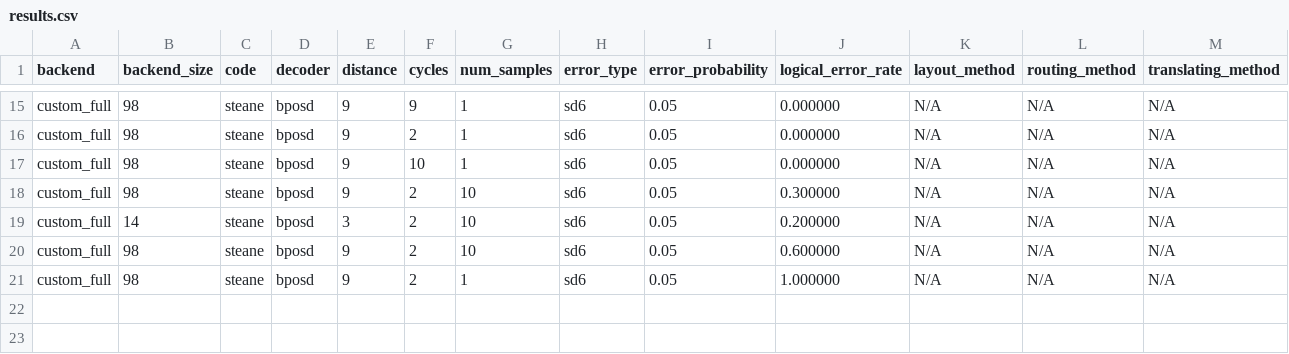
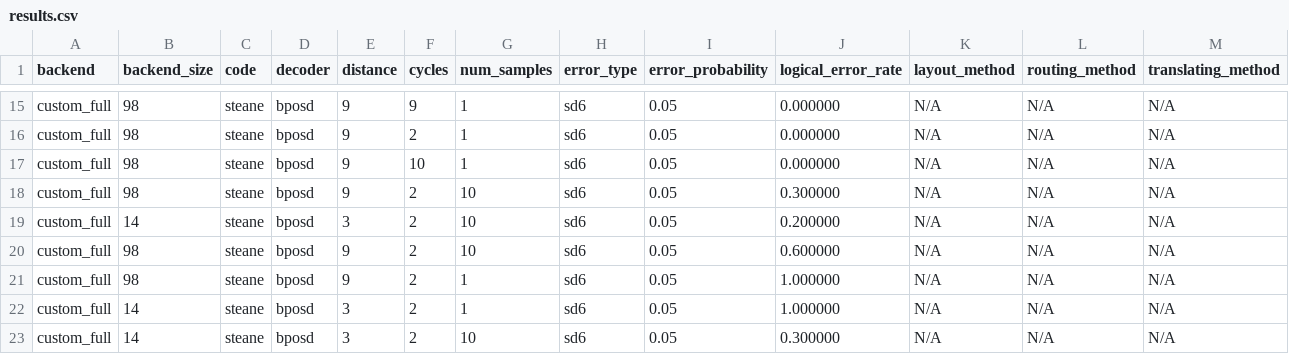
Before and after one commit to aswierkowska/eccentric_bench, a CSV file: experiment_results/Steane Code - Custom Full/results.csv, drawn as a sheet; only a part is shown, gaps mark what is left out; the diff names each change by its address in the sheet, - before the commit and + after, or states it on an @@ line.

Commit message:
can now have X baisis measurement in steane code

```diff
--- a/experiment_results/Steane Code - Custom Full/results.csv
+++ b/experiment_results/Steane Code - Custom Full/results.csv
+row 22: custom_full | 14 | steane | bposd | 3 | 2 | 1 | sd6 | 0.05 | 1.000000 | N/A | N/A | N/A
+row 23: custom_full | 14 | steane | bposd | 3 | 2 | 10 | sd6 | 0.05 | 0.300000 | N/A | N/A | N/A
```
Also changed, not shown: 3 other files.
